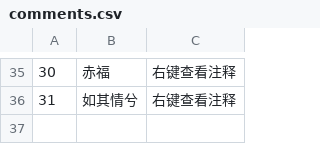
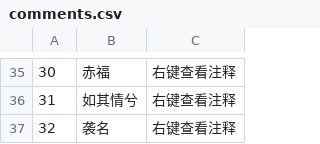
Before and after one commit to Spmario233/ab1st_decompile_translate, a CSV file: dat/comments.csv, drawn as a sheet; only a part is shown, gaps mark what is left out; the diff names each change by its address in the sheet, - before the commit and + after, or states it on an @@ line.

```diff
--- a/dat/comments.csv
+++ b/dat/comments.csv
+row 37: 32 | 袭名 | 右键查看注释
```
Also changed, not shown: 13 other files.
